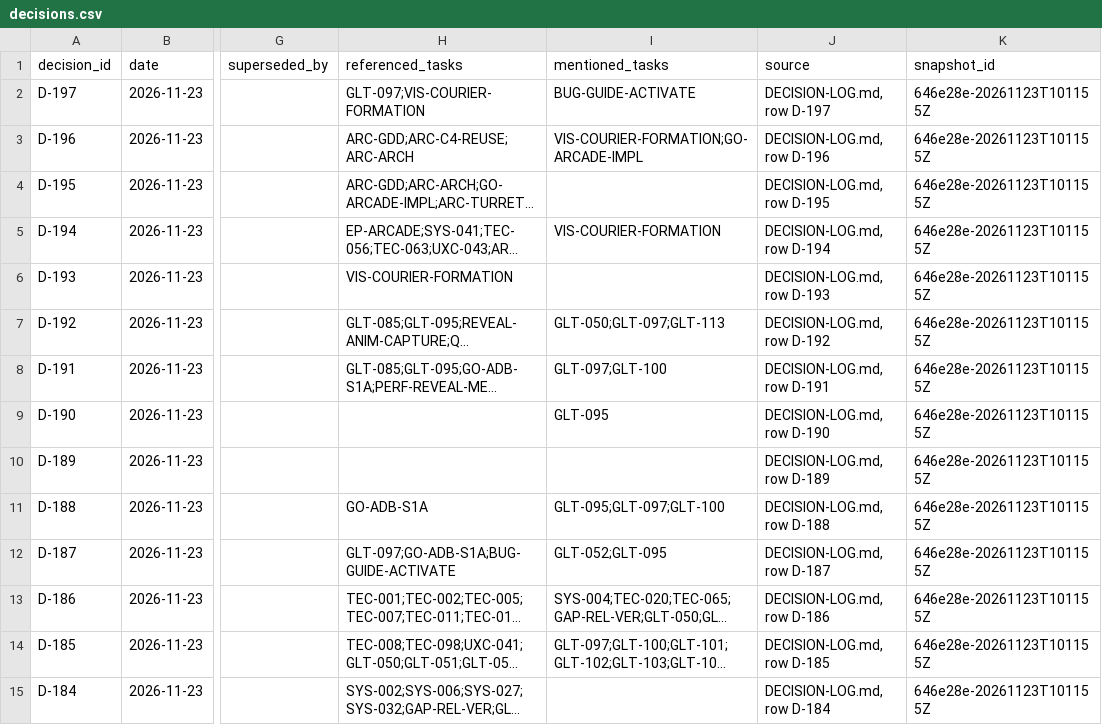
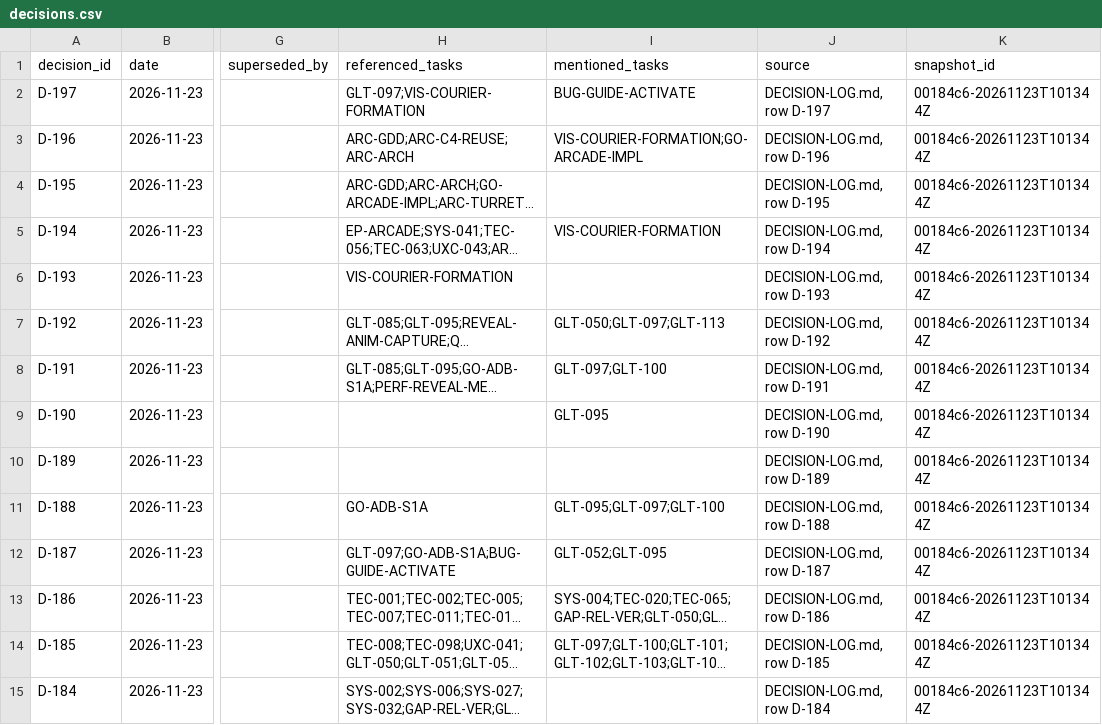
Before and after one commit to ksatriadipo/idle-space-courier-dashboard, a CSV file: data/decisions.csv, drawn as a sheet; only a part is shown, gaps mark what is left out; long unchanged cells end in …; the diff covers the shown part only; the diff names each change by its address in the sheet, - before the commit and + after, or states it on an @@ line.

```diff
--- a/data/decisions.csv
+++ b/data/decisions.csv
-K2:K15 (snapshot_id): 646e28e-20261123T101155Z
+K2:K15 (snapshot_id): 00184c6-20261123T101344Z
```
Also changed, not shown: 166 edited cells elsewhere in this file, data/runs.csv, data/schedule.csv, 5 other files.
